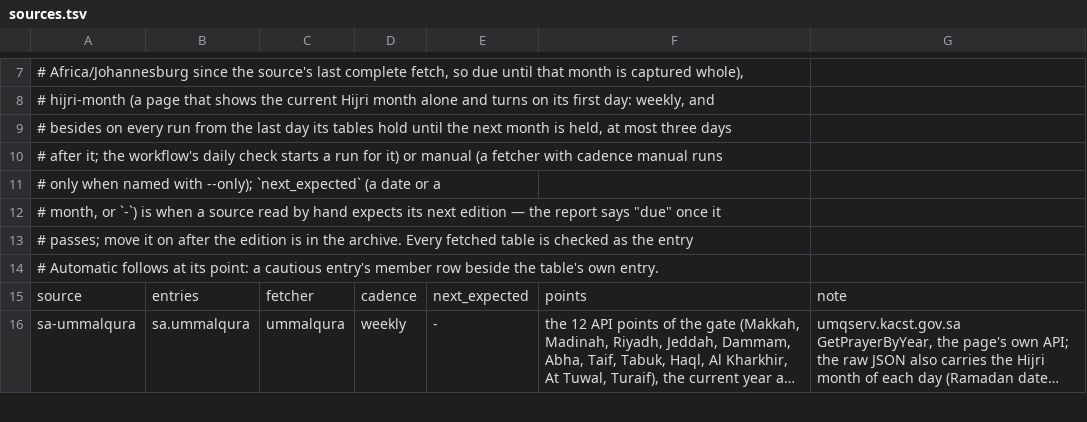
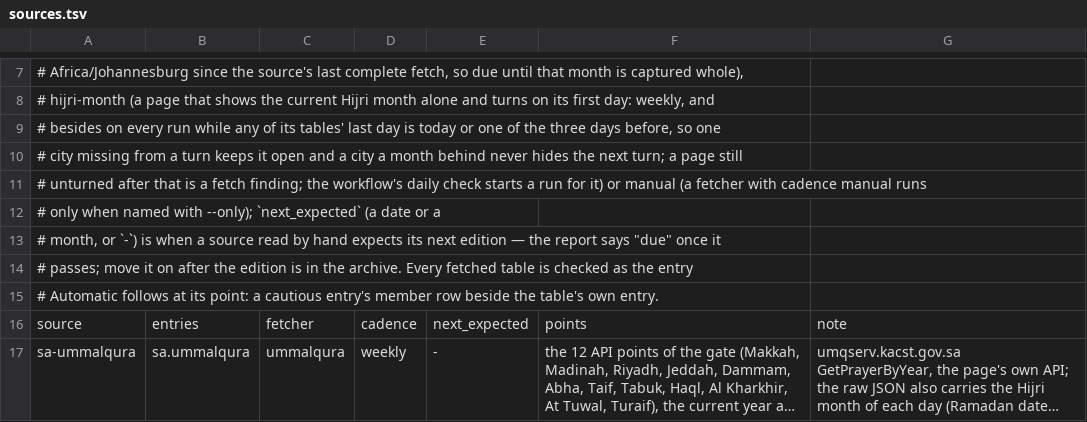
Before and after one commit to MohamedAbulgasem/Taqwa, a TSV file: tools/timetables/official/monitor/sources.tsv, drawn as a sheet; only a part is shown, gaps mark what is left out; long unchanged cells end in ….

Commit message:
Monitor: a Hijri month's turn held open by any city inside it, an unturned Habous page a fetch finding, the chain ending at a system root on Python 3.13, and Habous's six columns checked
Review round on hijri-month. The turn took the earliest last day over the cities, so one city stuck a
month behind kept that day as the turn and the daily check stayed silent at the next month's turn. Now
any table whose last day is today or one of the three days before keeps the source due (Store.turn_last):
one city missing from a turn keeps it open, and a city a month behind never hides the next turn. Against
the cloud's state of 5 October, --month-turn says yes on 12-15 October only; with 38 cities moved to 11
November and one left behind, on 12-15 October and 11-14 November.

The promised finding is now made: after a fetch, a hijri-month source whose newest table still ends more
than three days ago is recorded as fetched in part ("the page still shows the Hijri month that ended
<day> (<n> days ago)"), so the issue shows it as a fetch finding, retried once, then weekly.

tls_context clears VERIFY_X509_PARTIAL_CHAIN, which Python 3.13+ sets by default and which would make the
committed intermediate a trust anchor by itself. Live, with the curl fallback disabled: Homebrew's 3.13
fetches the site, and refuses it with the chain file alone as the store; the Mac's 3.9 fetches it (Apple's
stack asks the system keychain whatever its store holds).

The Habous parser refuses a page whose time columns are not the six headed today, so a Ramadan page with
another column fails loudly instead of being read one column off; the 39 pages held re-parse unchanged.

MONITOR.md: the edge places are 28 at the edge and Azrou at Ifrane's unit; the daily check's cost.

```diff
--- a/tools/timetables/official/monitor/sources.tsv
+++ b/tools/timetables/official/monitor/sources.tsv
@@ -8,4 +8,5 @@
 # hijri-month (a page that shows the current Hijri month alone and turns on its first day: weekly, and
-# besides on every run from the last day its tables hold until the next month is held, at most three days
-# after it; the workflow's daily check starts a run for it) or manual (a fetcher with cadence manual runs
+# besides on every run while any of its tables' last day is today or one of the three days before, so one
+# city missing from a turn keeps it open and a city a month behind never hides the next turn; a page still
+# unturned after that is a fetch finding; the workflow's daily check starts a run for it) or manual (a fetcher with cadence manual runs
 # only when named with --only); `next_expected` (a date or a
```
Also changed, not shown: 5 other files.
